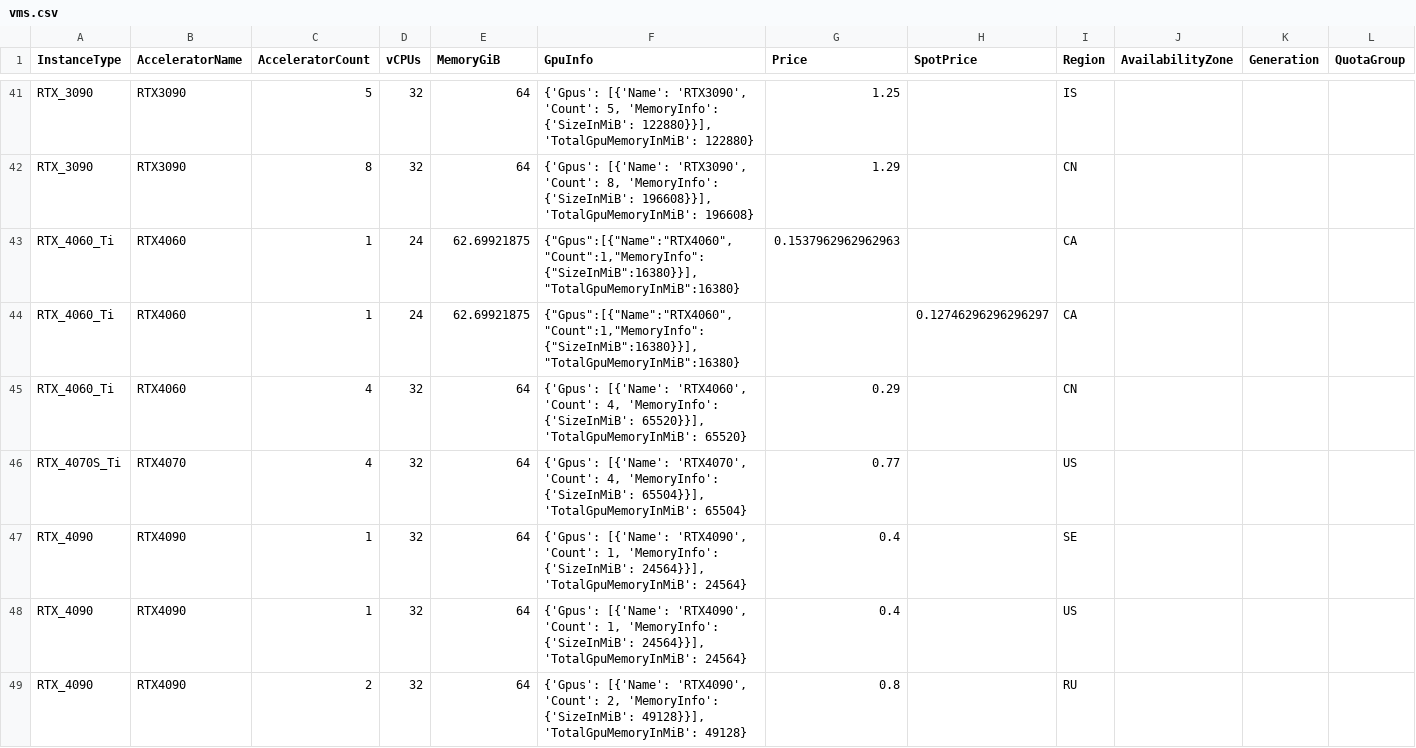
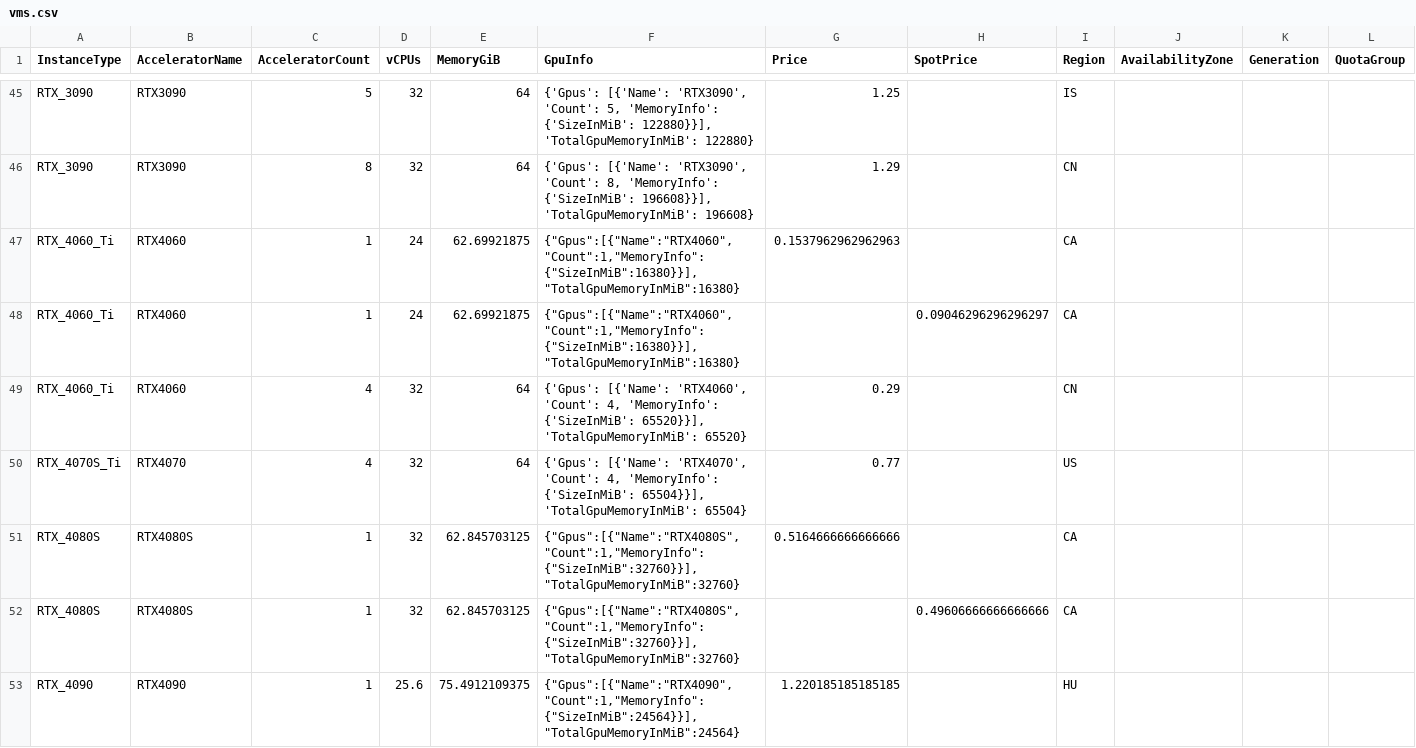
Before and after one commit to anycloud-sh/catalog, a CSV file: vast/vms.csv, drawn as a sheet; only a part is shown, gaps mark what is left out; the shorter side is filled out with more unchanged rows; addresses are those after the commit; rows hold the shown columns only; the diff covers the shown part only; the diff names each change by its address in the sheet, - before the commit and + after, or states it on an @@ line.

```diff
--- a/vast/vms.csv
+++ b/vast/vms.csv
-H48 (SpotPrice): 0.12746296296296297
+H48 (SpotPrice): 0.09046296296296297
+row 51: RTX_4080S | RTX4080S | 1 | 32 | 62.845703125 | {"Gpus":[{"Name":"RTX4080S","Count":1,"MemoryInfo":{"SizeInMiB":32760}}],"TotalGpuMemoryInMiB":32760} | 0.5164666666666666 |  | CA
+row 52: RTX_4080S | RTX4080S | 1 | 32 | 62.845703125 | {"Gpus":[{"Name":"RTX4080S","Count":1,"MemoryInfo":{"SizeInMiB":32760}}],"TotalGpuMemoryInMiB":32760} |  | 0.49606666666666666 | CA
+row 53: RTX_4090 | RTX4090 | 1 | 25.6 | 75.4912109375 | {"Gpus":[{"Name":"RTX4090","Count":1,"MemoryInfo":{"SizeInMiB":24564}}],"TotalGpuMemoryInMiB":24564} | 1.220185185185185 |  | HU
```
Also changed, not shown: 16 added rows and 9 edited cells elsewhere in this file, 1 other file.
